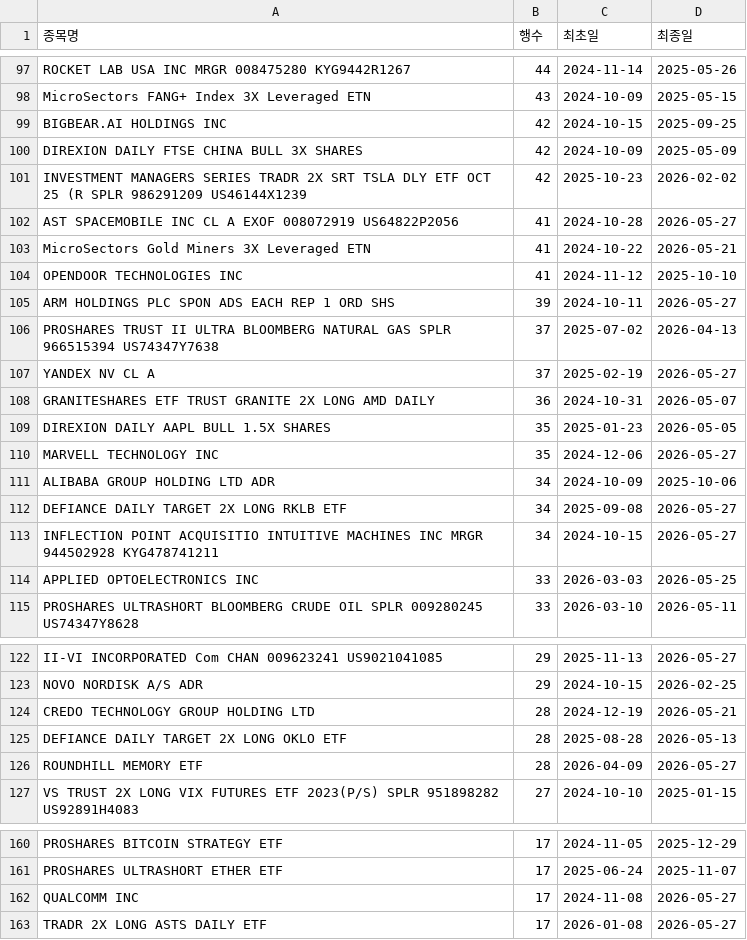
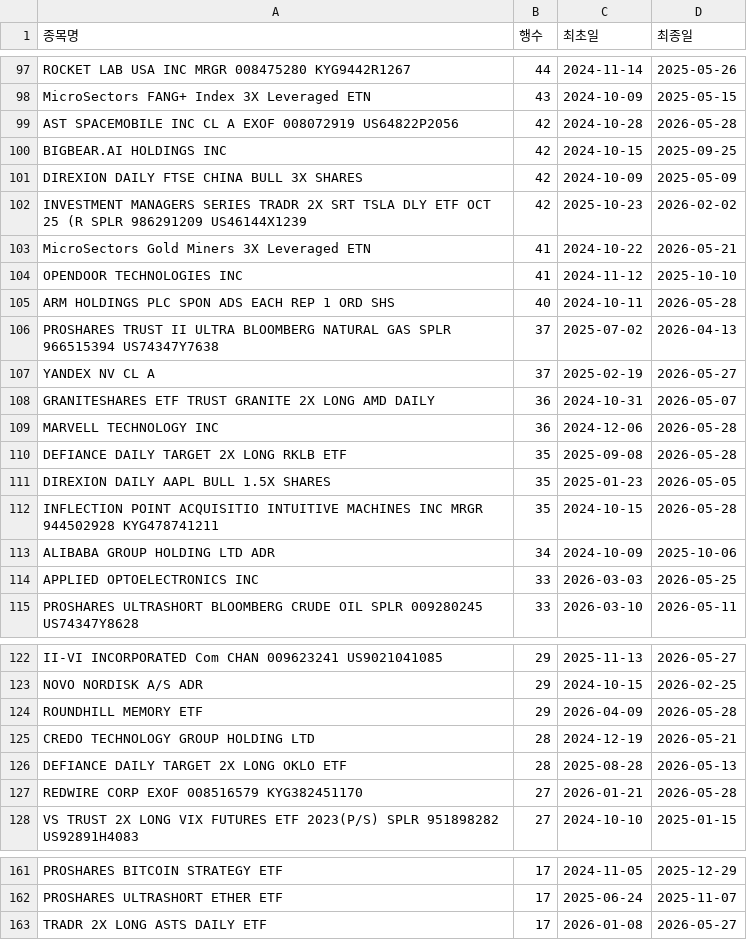
Before and after one commit to HaminKim/reant_streamlit, a CSV file: processed/by_stock_summary.csv, drawn as a sheet; only a part is shown, gaps mark what is left out; the diff covers the shown part only.

```diff
--- a/processed/by_stock_summary.csv
+++ b/processed/by_stock_summary.csv
@@ -98,2 +98,3 @@ ROCKET LAB USA INC MRGR 008475280 KYG9442R1267,44,2024-11-14,2025-05-26
 MicroSectors FANG+ Index 3X Leveraged ETN,43,2024-10-09,2025-05-15
+AST SPACEMOBILE INC CL A EXOF 008072919 US64822P2056,42,2024-10-28,2026-05-28
 BIGBEAR.AI HOLDINGS INC,42,2024-10-15,2025-09-25
@@ -101,6 +102,5 @@ DIREXION DAILY FTSE CHINA BULL 3X SHARES,42,2024-10-09,2025-05-09
 INVESTMENT MANAGERS SERIES TRADR 2X SRT TSLA DLY ETF OCT 25 (R SPLR 986291209 US46144X1239,42,2025-10-23,2026-02-02
-AST SPACEMOBILE INC CL A EXOF 008072919 US64822P2056,41,2024-10-28,2026-05-27
 MicroSectors Gold Miners 3X Leveraged ETN,41,2024-10-22,2026-05-21
 OPENDOOR TECHNOLOGIES INC,41,2024-11-12,2025-10-10
-ARM HOLDINGS PLC SPON ADS EACH REP 1 ORD SHS,39,2024-10-11,2026-05-27
+ARM HOLDINGS PLC SPON ADS EACH REP 1 ORD SHS,40,2024-10-11,2026-05-28
 PROSHARES TRUST II ULTRA BLOOMBERG NATURAL GAS SPLR 966515394 US74347Y7638,37,2025-07-02,2026-04-13
@@ -108,7 +108,7 @@ YANDEX NV CL A,37,2025-02-19,2026-05-27
 GRANITESHARES ETF TRUST GRANITE 2X LONG AMD DAILY,36,2024-10-31,2026-05-07
+MARVELL TECHNOLOGY INC,36,2024-12-06,2026-05-28
+DEFIANCE DAILY TARGET 2X LONG RKLB ETF,35,2025-09-08,2026-05-28
 DIREXION DAILY AAPL BULL 1.5X SHARES,35,2025-01-23,2026-05-05
-MARVELL TECHNOLOGY INC,35,2024-12-06,2026-05-27
+INFLECTION POINT ACQUISITIO INTUITIVE MACHINES INC MRGR 944502928 KYG478741211,35,2024-10-15,2026-05-28
 ALIBABA GROUP HOLDING LTD ADR,34,2024-10-09,2025-10-06
-DEFIANCE DAILY TARGET 2X LONG RKLB ETF,34,2025-09-08,2026-05-27
-INFLECTION POINT ACQUISITIO INTUITIVE MACHINES INC MRGR 944502928 KYG478741211,34,2024-10-15,2026-05-27
 APPLIED OPTOELECTRONICS INC,33,2026-03-03,2026-05-25
@@ -123,5 +123,6 @@ II-VI INCORPORATED Com CHAN 009623241 US9021041085,29,2025-11-13,2026-05-27
 NOVO NORDISK A/S ADR,29,2024-10-15,2026-02-25
+ROUNDHILL MEMORY ETF,29,2026-04-09,2026-05-28
 CREDO TECHNOLOGY GROUP HOLDING LTD,28,2024-12-19,2026-05-21
 DEFIANCE DAILY TARGET 2X LONG OKLO ETF,28,2025-08-28,2026-05-13
-ROUNDHILL MEMORY ETF,28,2026-04-09,2026-05-27
+REDWIRE CORP EXOF 008516579 KYG382451170,27,2026-01-21,2026-05-28
 VS TRUST 2X LONG VIX FUTURES ETF 2023(P/S) SPLR 951898282 US92891H4083,27,2024-10-10,2025-01-15
@@ -161,3 +162,2 @@ PROSHARES BITCOIN STRATEGY ETF,17,2024-11-05,2025-12-29
 PROSHARES ULTRASHORT ETHER ETF,17,2025-06-24,2025-11-07
-QUALCOMM INC,17,2024-11-08,2026-05-27
 TRADR 2X LONG ASTS DAILY ETF,17,2026-01-08,2026-05-27
```
Also changed, not shown: 12 added rows, 11 removed rows and 62 edited cells elsewhere in this file, 3 other files.
